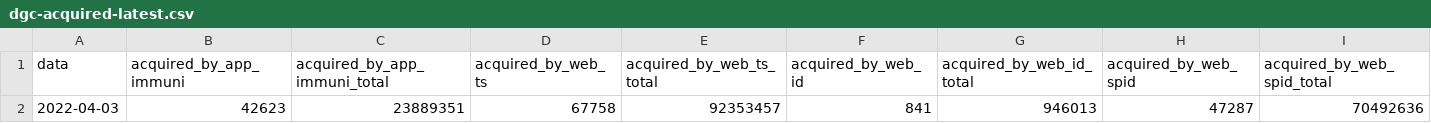
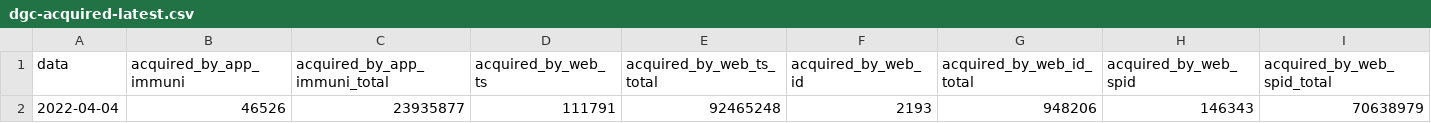
Before and after one commit to ministero-salute/it-dgc-opendata, a CSV file: data/dgc-acquired-latest.csv, drawn as a sheet; only a part is shown; removed rows and columns are numbered as before the commit, all else as after; rows hold the shown columns only; the diff names each change by its address in the sheet, - before the commit and + after, or states it on an @@ line.

```diff
--- a/data/dgc-acquired-latest.csv
+++ b/data/dgc-acquired-latest.csv
-row 2: 2022-04-03 | 42623 | 23889351 | 67758 | 92353457 | 841 | 946013 | 47287 | 70492636
+row 2: 2022-04-04 | 46526 | 23935877 | 111791 | 92465248 | 2193 | 948206 | 146343 | 70638979
```
Also changed, not shown: data/dgc-acquired.csv, data/dgc-issued-latest.csv, 5 other files.
